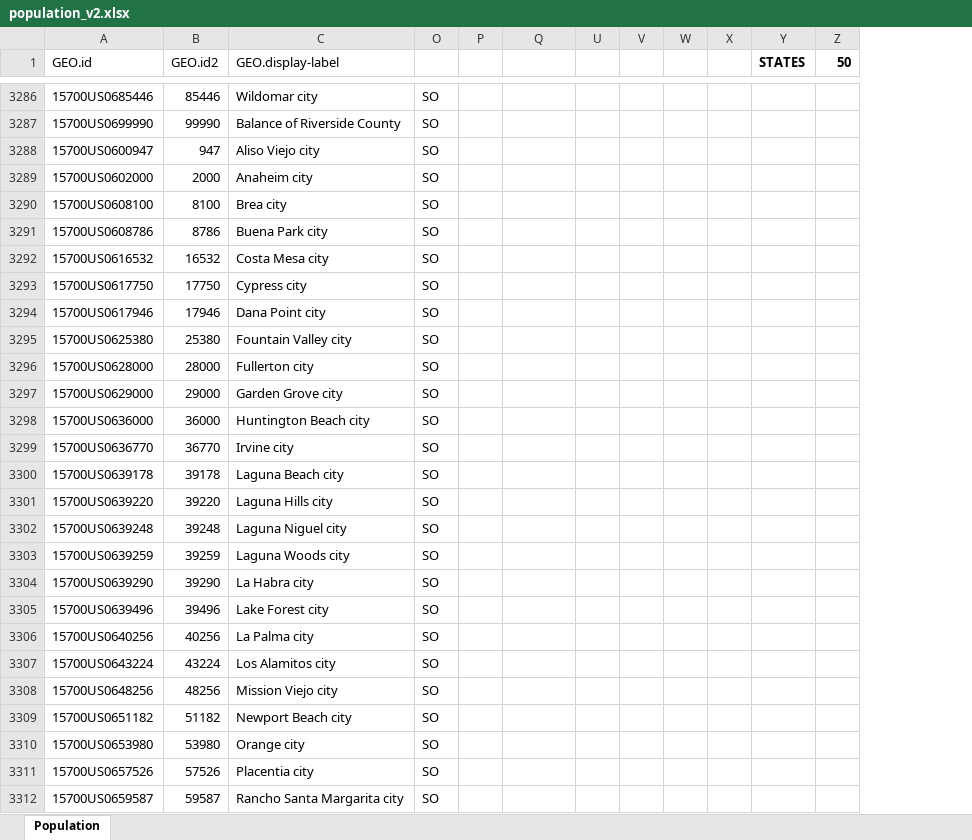
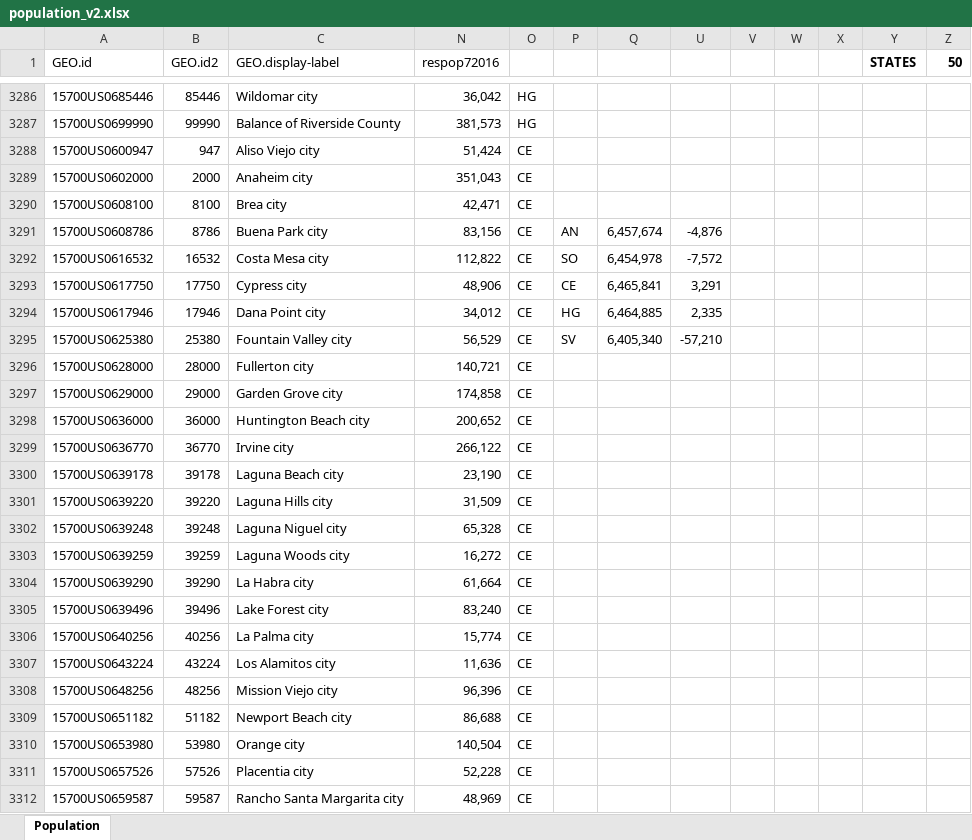
Before and after one commit to raddick/maps, an Excel workbook: usanew/usa2016_try2/population_v2.xlsx, sheet Population, drawn as a sheet; only a part is shown, gaps mark what is left out; values as stored, in another font and other column widths than the file's, no borders; conditional formats not drawn; removed rows and columns are numbered as before the commit, all else as after; the diff covers the shown part only; the diff names each change by its address in the sheet, - before the commit and + after, or states it on an @@ line.

```diff
--- a/usanew/usa2016_try2/population_v2.xlsx (sheet Population)
+++ b/usanew/usa2016_try2/population_v2.xlsx (sheet Population)
@@ column N (respop72016) unhidden, rows 3286-3312: 36,042 | 381,573 | 51,424 | 351,043 | 42,471 | 83,156 | 112,822 | 48,906 | 34,012 | 56,529 | 140,721 | 174,858 | 200,652 | 266,122 | 23,190 | 31,509 | 65,328 | 16,272 | 61,664 | 83,240 | 15,774 | 11,636 | 96,396 | 86,688 | 140,504 | 52,228 | 48,969 @@
-column U, empty
+column U, rows 3291-3295: -4,876 | -7,572 | 3,291 | 2,335 | -57,210
-O3286:O3287: SO
+O3286:O3287: HG
-O3288:O3312: SO
+O3288:O3312: CE
-P3291: (empty)
+P3291: AN
-Q3291: (empty)
+Q3291: 6,457,674
-P3292: (empty)
+P3292: SO
-Q3292: (empty)
+Q3292: 6,454,978
-P3293: (empty)
+P3293: CE
-Q3293: (empty)
+Q3293: 6,465,841
-P3294: (empty)
+P3294: HG
-Q3294: (empty)
+Q3294: 6,464,885
-P3295: (empty)
+P3295: SV
-Q3295: (empty)
+Q3295: 6,405,340
```
Also changed, not shown: 121 edited cells elsewhere in this sheet, hidden cells, 20 other files.
